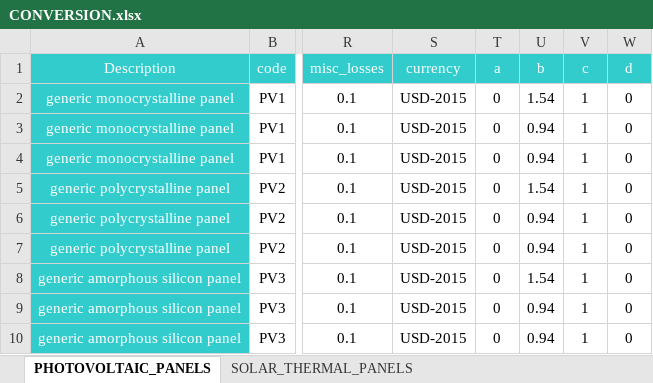
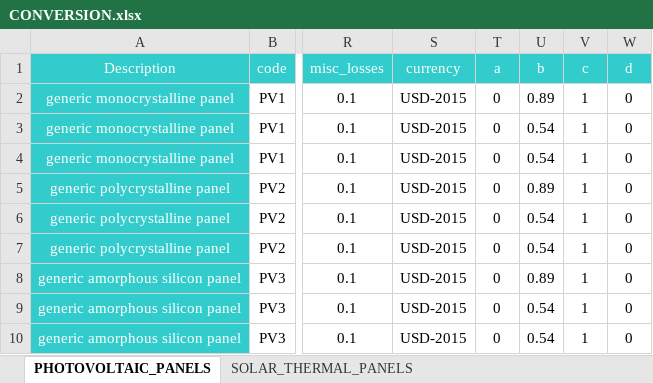
Before and after one commit to architecture-building-systems/CityEnergyAnalyst, an Excel workbook: cea/databases/SG/components/CONVERSION.xlsx, sheet PHOTOVOLTAIC_PANELS, drawn as a sheet; only a part is shown, gaps mark what is left out; values as stored, in another font and other column widths than the file's, no borders; the diff names each change by its address in the sheet, - before the commit and + after, or states it on an @@ line.

```diff
--- a/cea/databases/SG/components/CONVERSION.xlsx (sheet PHOTOVOLTAIC_PANELS)
+++ b/cea/databases/SG/components/CONVERSION.xlsx (sheet PHOTOVOLTAIC_PANELS)
-U2 (b): 1.54
+U2 (b): 0.89
-U3:U4 (b): 0.94
+U3:U4 (b): 0.54
-U5 (b): 1.54
+U5 (b): 0.89
-U6:U7 (b): 0.94
+U6:U7 (b): 0.54
-U8 (b): 1.54
+U8 (b): 0.89
-U9:U10 (b): 0.94
+U9:U10 (b): 0.54
```
Also changed, not shown: sheet HEAT_SINK, sheet THERMAL_ENERGY_STORAGES, sheet SOLAR_THERMAL_PANELS, other sheet tabs, cea/databases/SG/components/FEEDSTOCKS.xlsx.
